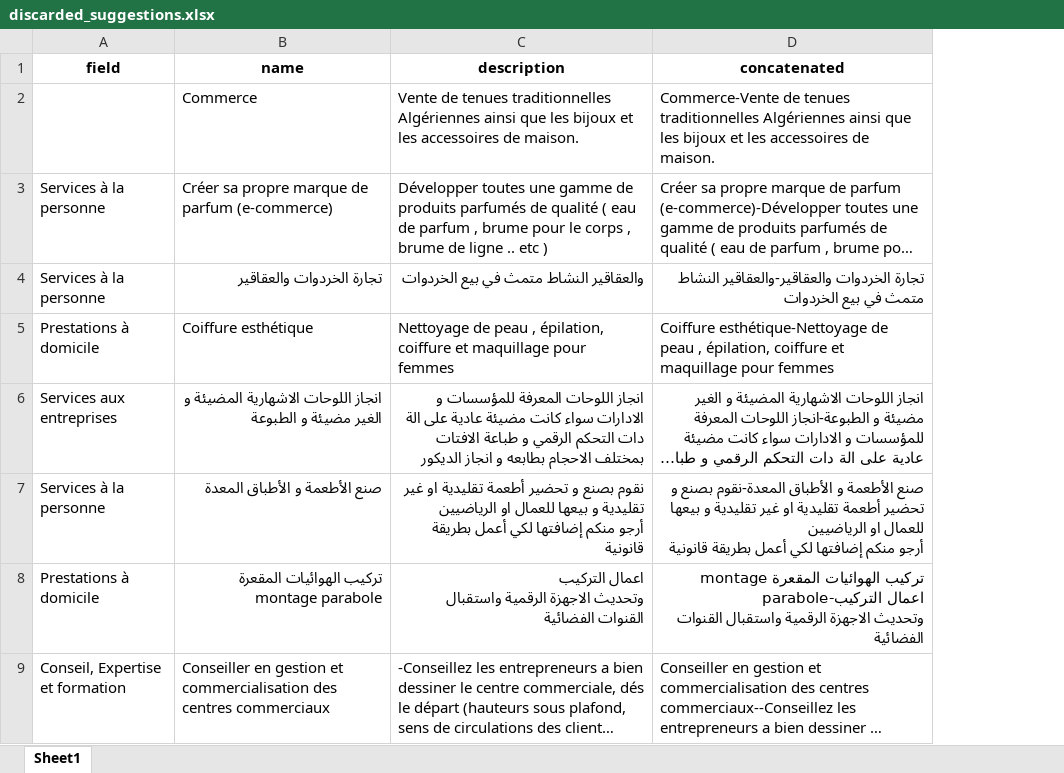
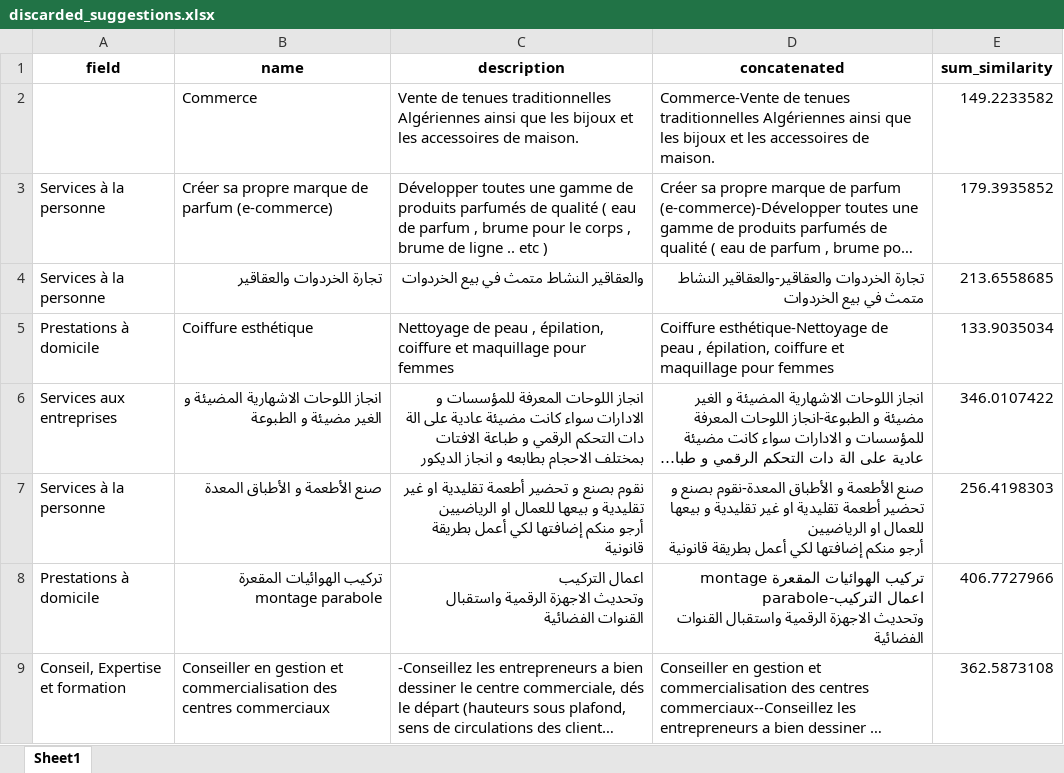
Before and after one commit to SafiaTifour/Hackathon-ENSIA---Agence-Nationale-de-l-Auto-Entrepreneur, an Excel workbook: data/post_commercial_filter/discarded_suggestions.xlsx, sheet Sheet1, drawn as a sheet; long unchanged cells end in …; values as stored, in another font and other column widths than the file's, no borders; the diff names each change by its address in the sheet, - before the commit and + after, or states it on an @@ line.

```diff
--- a/data/post_commercial_filter/discarded_suggestions.xlsx (sheet Sheet1)
+++ b/data/post_commercial_filter/discarded_suggestions.xlsx (sheet Sheet1)
+column E (sum_similarity), rows 2-9: 149.2233582 | 179.3935852 | 213.6558685 | 133.9035034 | 346.0107422 | 256.4198303 | 406.7727966 | 362.5873108
```
Also changed, not shown: data/final/final_suggested_activities.xlsx, data/post_commercial_filter/filtered_suggested_activities.xlsx, 13 other files.
